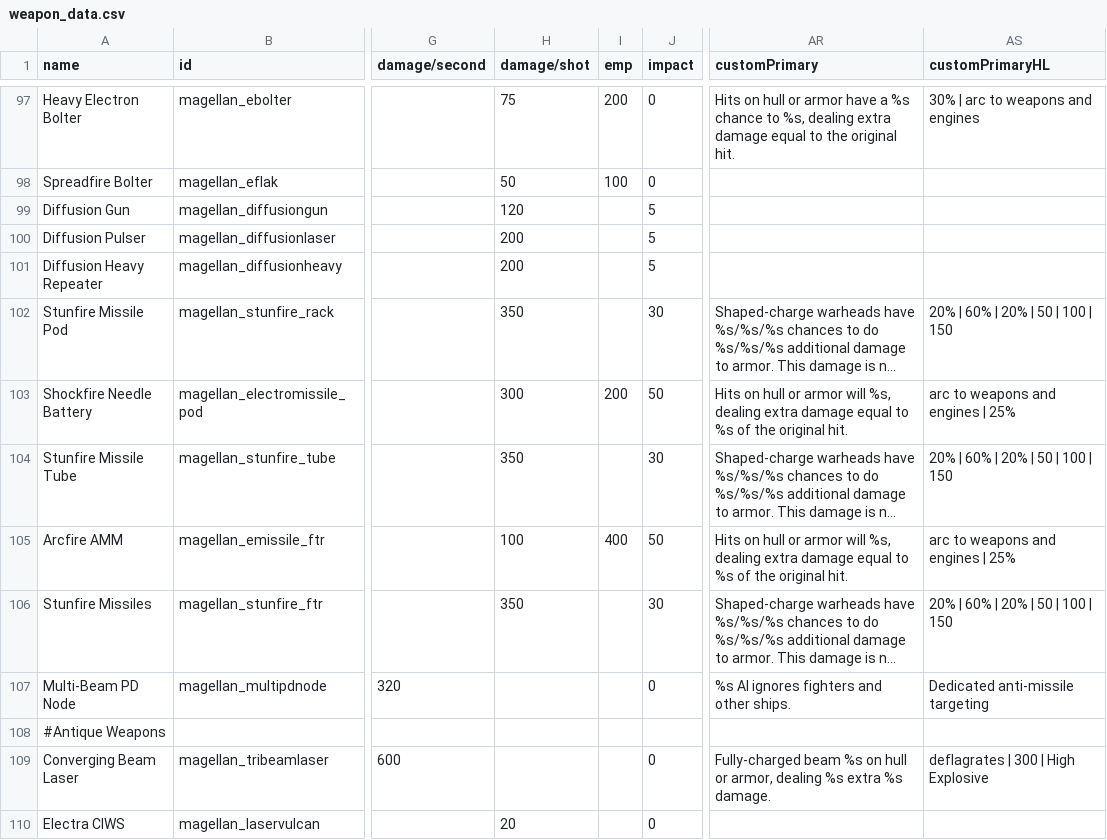
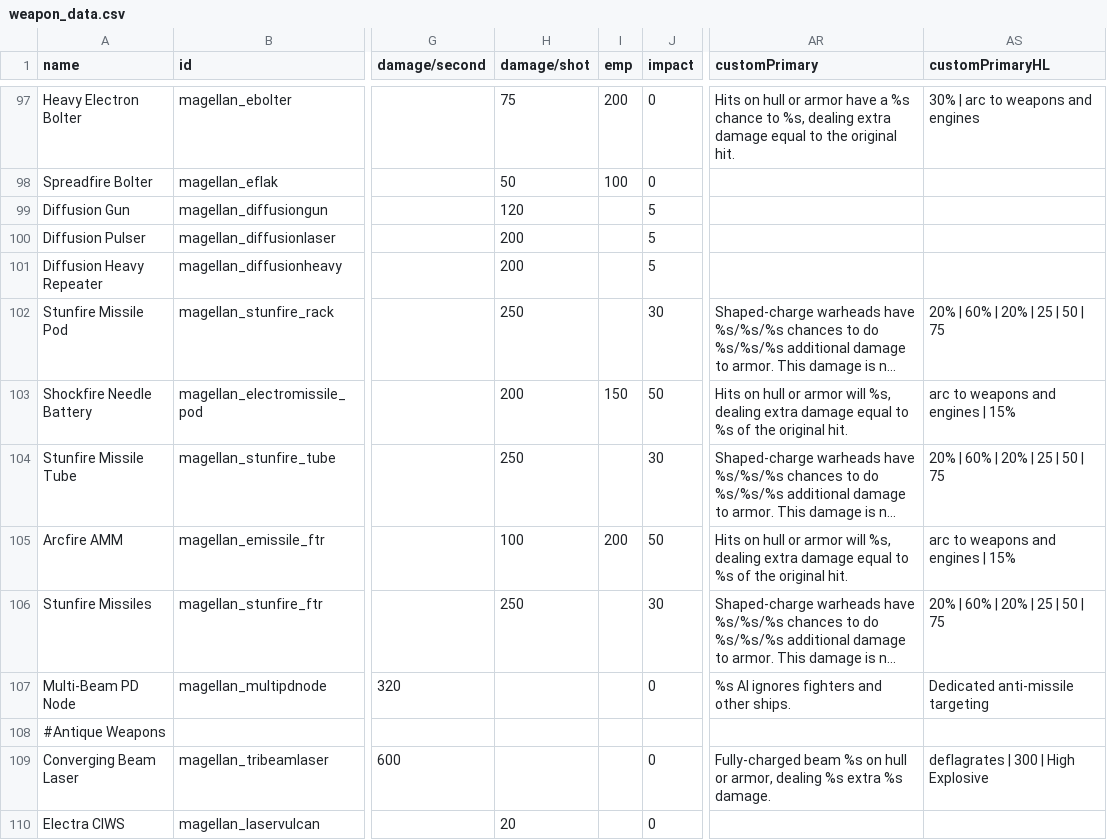
Before and after one commit to starsector-mods/magellan-protectorate-unified, a CSV file: data/weapons/weapon_data.csv, drawn as a sheet; only a part is shown, gaps mark what is left out; long unchanged cells end in …; the diff names each change by its address in the sheet, - before the commit and + after, or states it on an @@ line.

Commit message:
Rebalance Leveller missiles: Increase guidance, decrease damage and on-hit effects

```diff
--- a/data/weapons/weapon_data.csv
+++ b/data/weapons/weapon_data.csv
-H102 (damage/shot): 350
+H102 (damage/shot): 250
-AS102 (customPrimaryHL): 20% | 60% | 20% | 50 | 100 | 150
+AS102 (customPrimaryHL): 20% | 60% | 20% | 25 | 50 | 75
-H103 (damage/shot): 300
+H103 (damage/shot): 200
-I103 (emp): 200
+I103 (emp): 150
-AS103 (customPrimaryHL): arc to weapons and engines | 25%
+AS103 (customPrimaryHL): arc to weapons and engines | 15%
-H104 (damage/shot): 350
+H104 (damage/shot): 250
-AS104 (customPrimaryHL): 20% | 60% | 20% | 50 | 100 | 150
+AS104 (customPrimaryHL): 20% | 60% | 20% | 25 | 50 | 75
-I105 (emp): 400
+I105 (emp): 200
-AS105 (customPrimaryHL): arc to weapons and engines | 25%
+AS105 (customPrimaryHL): arc to weapons and engines | 15%
-H106 (damage/shot): 350
+H106 (damage/shot): 250
-AS106 (customPrimaryHL): 20% | 60% | 20% | 50 | 100 | 150
+AS106 (customPrimaryHL): 20% | 60% | 20% | 25 | 50 | 75
```
Also changed, not shown: 4 other files.
